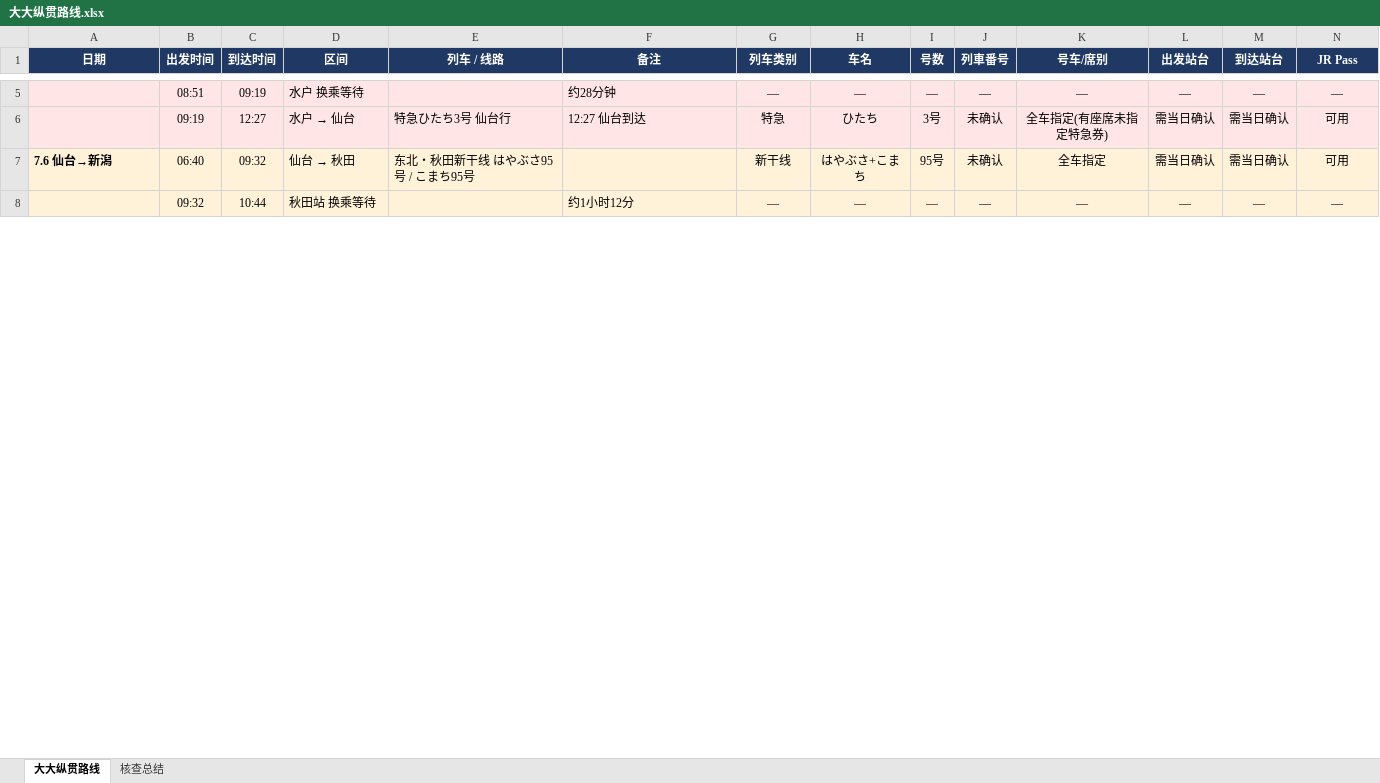
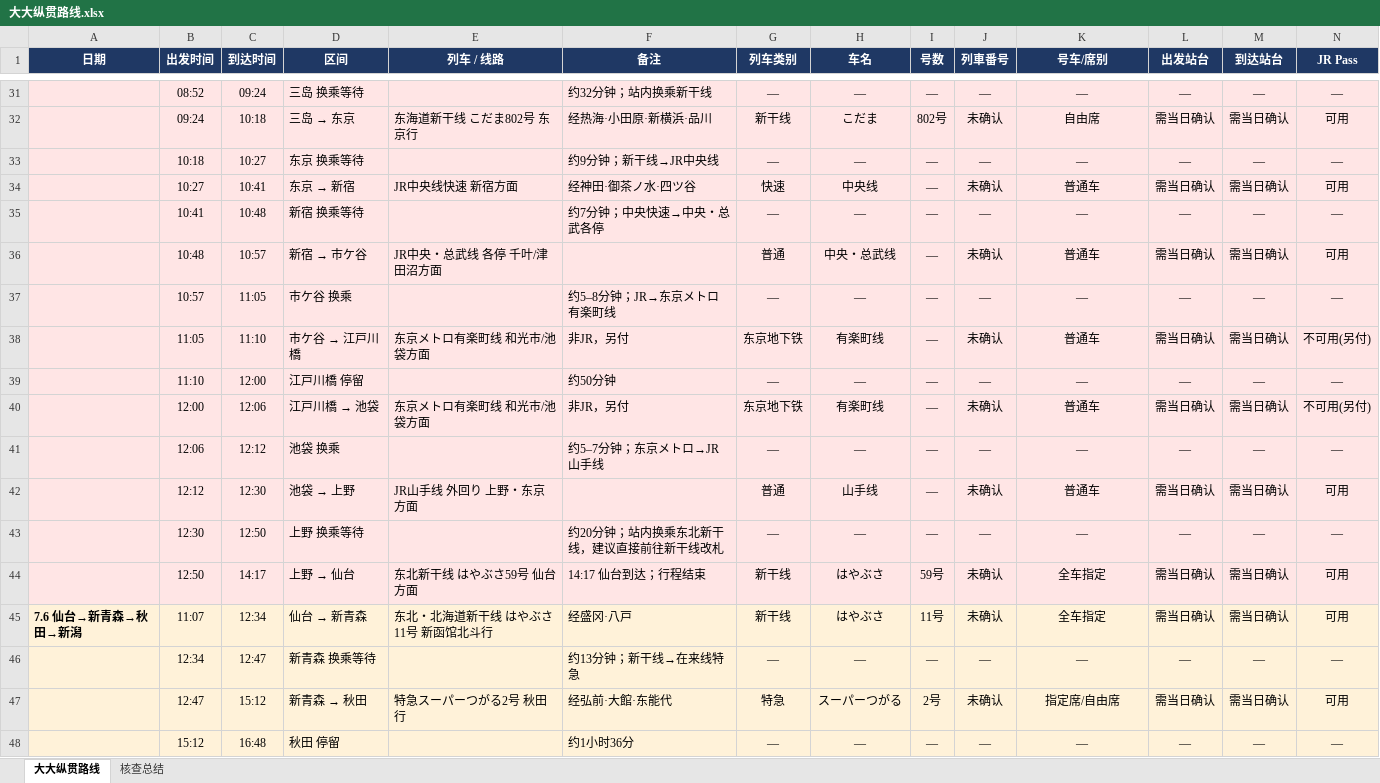
Before and after one commit to Sager1145/Japan-Train-Map, an Excel workbook: 大大纵贯路线.xlsx, sheet 大大纵贯路线, drawn as a sheet; only a part is shown, gaps mark what is left out; values as stored, in another font and other column widths than the file's, no borders; removed rows and columns are numbered as before the commit, all else as after; rows hold the shown columns only; the diff covers the shown part only; the diff names each change by its address in the sheet, - before the commit and + after, or states it on an @@ line.

```diff
--- a/大大纵贯路线.xlsx (sheet 大大纵贯路线)
+++ b/大大纵贯路线.xlsx (sheet 大大纵贯路线)
-B31 (出发时间): 08:51
+B31 (出发时间): 08:52
-C31 (到达时间): 09:19
+C31 (到达时间): 09:24
-D31 (区间): 水户 换乘等待
+D31 (区间): 三岛 换乘等待
-F31 (备注): 约28分钟
+F31 (备注): 约32分钟；站内换乘新干线
-row 6:  | 09:19 | 12:27 | 水户 → 仙台 | 特急ひたち3号 仙台行 | 12:27 仙台到达 | 特急 | ひたち | 3号 | 未确认 | 全车指定(有座席未指定特急券) | 需当日确认 | 需当日确认 | 可用
-row 7: 7.6 仙台→新潟 | 06:40 | 09:32 | 仙台 → 秋田 | 东北・秋田新干线 はやぶさ95号 / こまち95号 |  | 新干线 | はやぶさ+こまち | 95号 | 未确认 | 全车指定 | 需当日确认 | 需当日确认 | 可用
+row 32:  | 09:24 | 10:18 | 三岛 → 东京 | 东海道新干线 こだま802号 东京行 | 经热海·小田原·新横浜·品川 | 新干线 | こだま | 802号 | 未确认 | 自由席 | 需当日确认 | 需当日确认 | 可用
+row 33:  | 10:18 | 10:27 | 东京 换乘等待 |  | 约9分钟；新干线→JR中央线 | — | — | — | — | — | — | — | —
+row 34:  | 10:27 | 10:41 | 东京 → 新宿 | JR中央线快速 新宿方面 | 经神田·御茶ノ水·四ツ谷 | 快速 | 中央线 | — | 未确认 | 普通车 | 需当日确认 | 需当日确认 | 可用
+row 35:  | 10:41 | 10:48 | 新宿 换乘等待 |  | 约7分钟；中央快速→中央・总武各停 | — | — | — | — | — | — | — | —
+row 36:  | 10:48 | 10:57 | 新宿 → 市ケ谷 | JR中央・总武线 各停 千叶/津田沼方面 |  | 普通 | 中央・总武线 | — | 未确认 | 普通车 | 需当日确认 | 需当日确认 | 可用
+row 37:  | 10:57 | 11:05 | 市ケ谷 换乘 |  | 约5–8分钟；JR→东京メトロ有楽町线 | — | — | — | — | — | — | — | —
+row 38:  | 11:05 | 11:10 | 市ケ谷 → 江戸川橋 | 东京メトロ有楽町线 和光市/池袋方面 | 非JR，另付 | 东京地下铁 | 有楽町线 | — | 未确认 | 普通车 | 需当日确认 | 需当日确认 | 不可用(另付)
+row 39:  | 11:10 | 12:00 | 江戸川橋 停留 |  | 约50分钟 | — | — | — | — | — | — | — | —
+row 40:  | 12:00 | 12:06 | 江戸川橋 → 池袋 | 东京メトロ有楽町线 和光市/池袋方面 | 非JR，另付 | 东京地下铁 | 有楽町线 | — | 未确认 | 普通车 | 需当日确认 | 需当日确认 | 不可用(另付)
+row 41:  | 12:06 | 12:12 | 池袋 换乘 |  | 约5–7分钟；东京メトロ→JR山手线 | — | — | — | — | — | — | — | —
+row 42:  | 12:12 | 12:30 | 池袋 → 上野 | JR山手线 外回り 上野・东京方面 |  | 普通 | 山手线 | — | 未确认 | 普通车 | 需当日确认 | 需当日确认 | 可用
-B43 (出发时间): 09:32
+B43 (出发时间): 12:30
-C43 (到达时间): 10:44
+C43 (到达时间): 12:50
-D43 (区间): 秋田站 换乘等待
+D43 (区间): 上野 换乘等待
-F43 (备注): 约1小时12分
+F43 (备注): 约20分钟；站内换乘东北新干线，建议直接前往新干线改札
+row 44:  | 12:50 | 14:17 | 上野 → 仙台 | 东北新干线 はやぶさ59号 仙台方面 | 14:17 仙台到达；行程结束 | 新干线 | はやぶさ | 59号 | 未确认 | 全车指定 | 需当日确认 | 需当日确认 | 可用
+row 45: 7.6 仙台→新青森→秋田→新潟 | 11:07 | 12:34 | 仙台 → 新青森 | 东北・北海道新干线 はやぶさ11号 新函馆北斗行 | 经盛冈·八戸 | 新干线 | はやぶさ | 11号 | 未确认 | 全车指定 | 需当日确认 | 需当日确认 | 可用
+row 46:  | 12:34 | 12:47 | 新青森 换乘等待 |  | 约13分钟；新干线→在来线特急 | — | — | — | — | — | — | — | —
+row 47:  | 12:47 | 15:12 | 新青森 → 秋田 | 特急スーパーつがる2号 秋田行 | 经弘前·大館·东能代 | 特急 | スーパーつがる | 2号 | 未确认 | 指定席/自由席 | 需当日确认 | 需当日确认 | 可用
+row 48:  | 15:12 | 16:48 | 秋田 停留 |  | 约1小时36分 | — | — | — | — | — | — | — | —
```
Also changed, not shown: 27 added rows, 1 removed row and 19 edited cells elsewhere in this sheet, 4 other files.
